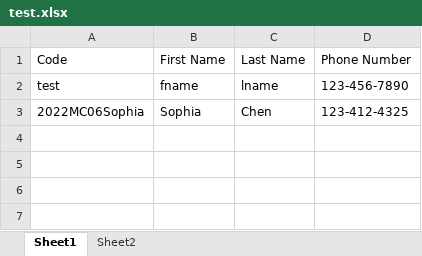
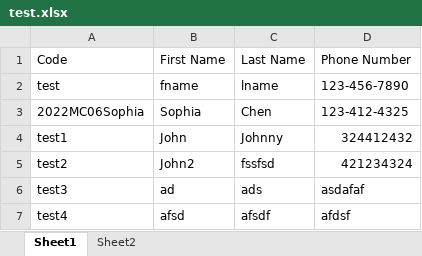
Before and after one commit to HatedFate/attendance-app, an Excel workbook: assets/test.xlsx, sheet Sheet1, drawn as a sheet; values as stored, in another font and other column widths than the file's, no borders; the diff names each change by its address in the sheet, - before the commit and + after, or states it on an @@ line.

```diff
--- a/assets/test.xlsx (sheet Sheet1)
+++ b/assets/test.xlsx (sheet Sheet1)
+row 4: test1 | John | Johnny | 324412432
+row 5: test2 | John2 | fssfsd | 421234324
+row 6: test3 | ad | ads | asdafaf
+row 7: test4 | afsd | afsdf | afdsf
```
Also changed, not shown: assets/Record.xlsx, 2 other files.
